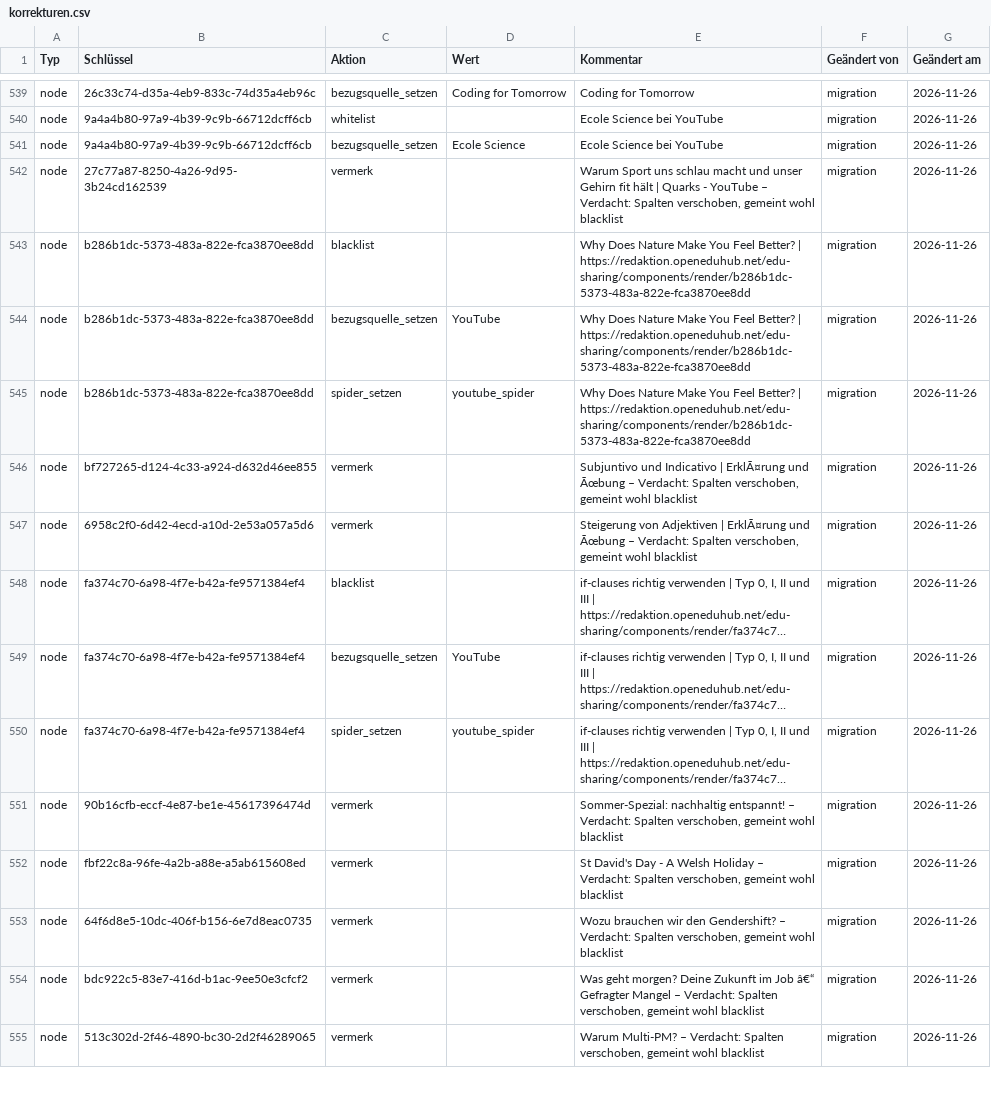
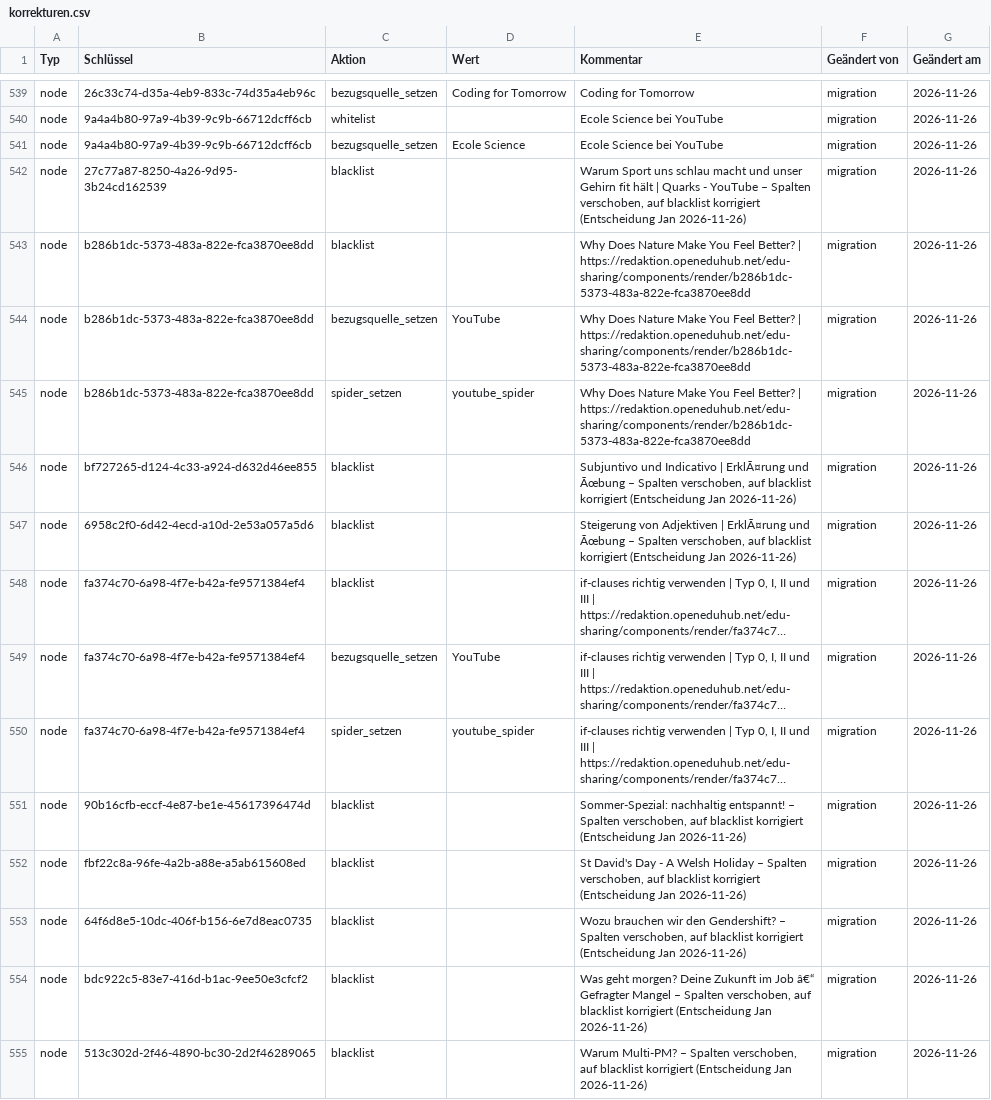
Before and after one commit to janschachtschabel/quellenpanel, a CSV file: profiles/wlo/daten/korrekturen.csv, drawn as a sheet; only a part is shown, gaps mark what is left out; long unchanged cells end in …; the diff covers the shown part only; the diff names each change by its address in the sheet, - before the commit and + after, or states it on an @@ line.

```diff
--- a/profiles/wlo/daten/korrekturen.csv
+++ b/profiles/wlo/daten/korrekturen.csv
-C542 (Aktion): vermerk
+C542 (Aktion): blacklist
-E542 (Kommentar): …YouTube – Verdacht: Spalten verschoben, gemeint wohl blacklist
+E542 (Kommentar): …YouTube – Spalten verschoben, auf blacklist korrigiert (Entscheidung Jan 2026-11-26)
-C546:C547 (Aktion): vermerk
+C546:C547 (Aktion): blacklist
-E546 (Kommentar): …Ãœbung – Verdacht: Spalten verschoben, gemeint wohl blacklist
+E546 (Kommentar): …Ãœbung – Spalten verschoben, auf blacklist korrigiert (Entscheidung Jan 2026-11-26)
-E547 (Kommentar): …Ãœbung – Verdacht: Spalten verschoben, gemeint wohl blacklist
+E547 (Kommentar): …Ãœbung – Spalten verschoben, auf blacklist korrigiert (Entscheidung Jan 2026-11-26)
-C551:C555 (Aktion): vermerk
+C551:C555 (Aktion): blacklist
-E551 (Kommentar): …entspannt! – Verdacht: Spalten verschoben, gemeint wohl blacklist
+E551 (Kommentar): …entspannt! – Spalten verschoben, auf blacklist korrigiert (Entscheidung Jan 2026-11-26)
-E552 (Kommentar): …Holiday – Verdacht: Spalten verschoben, gemeint wohl blacklist
+E552 (Kommentar): …Holiday – Spalten verschoben, auf blacklist korrigiert (Entscheidung Jan 2026-11-26)
-E553 (Kommentar): …Gendershift? – Verdacht: Spalten verschoben, gemeint wohl blacklist
+E553 (Kommentar): …Gendershift? – Spalten verschoben, auf blacklist korrigiert (Entscheidung Jan 2026-11-26)
-E554 (Kommentar): …Mangel – Verdacht: Spalten verschoben, gemeint wohl blacklist
+E554 (Kommentar): …Mangel – Spalten verschoben, auf blacklist korrigiert (Entscheidung Jan 2026-11-26)
-E555 (Kommentar): …Multi-PM? – Verdacht: Spalten verschoben, gemeint wohl blacklist
+E555 (Kommentar): …Multi-PM? – Spalten verschoben, auf blacklist korrigiert (Entscheidung Jan 2026-11-26)
```
Also changed, not shown: 140 edited cells elsewhere in this file, 2 other files.
